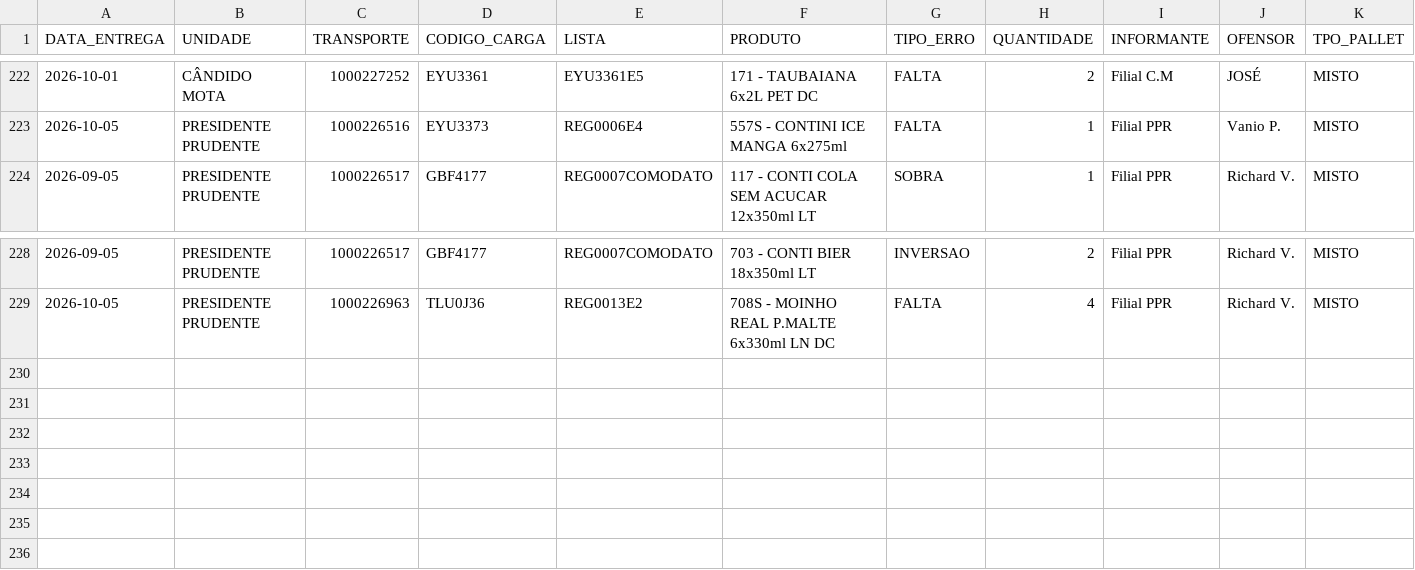
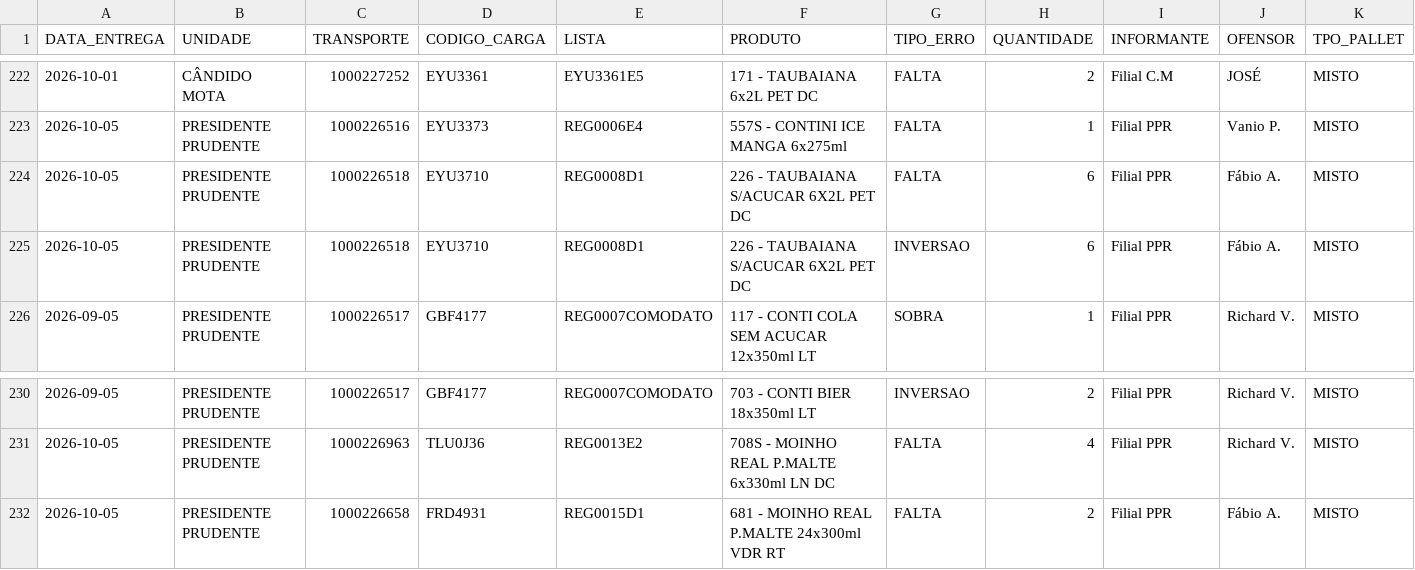
Before and after one commit to diogojfr/report-cdc-streamlit, a CSV file: data/tab_errors.csv, drawn as a sheet; only a part is shown, gaps mark what is left out; rows hold the shown columns only; the diff names each change by its address in the sheet, - before the commit and + after, or states it on an @@ line.

```diff
--- a/data/tab_errors.csv
+++ b/data/tab_errors.csv
+row 224: 2026-10-05 | PRESIDENTE PRUDENTE | 1000226518 | EYU3710 | REG0008D1 | 226 - TAUBAIANA S/ACUCAR 6X2L PET DC | FALTA | 6 | Filial PPR | Fábio A. | MISTO
+row 225: 2026-10-05 | PRESIDENTE PRUDENTE | 1000226518 | EYU3710 | REG0008D1 | 226 - TAUBAIANA S/ACUCAR 6X2L PET DC | INVERSAO | 6 | Filial PPR | Fábio A. | MISTO
+row 232: 2026-10-05 | PRESIDENTE PRUDENTE | 1000226658 | FRD4931 | REG0015D1 | 681 - MOINHO REAL P.MALTE 24x300ml VDR RT | FALTA | 2 | Filial PPR | Fábio A. | MISTO
```
Also changed, not shown: data/conf_registros.csv, data/montagem_transporte.csv, 9 other files.
